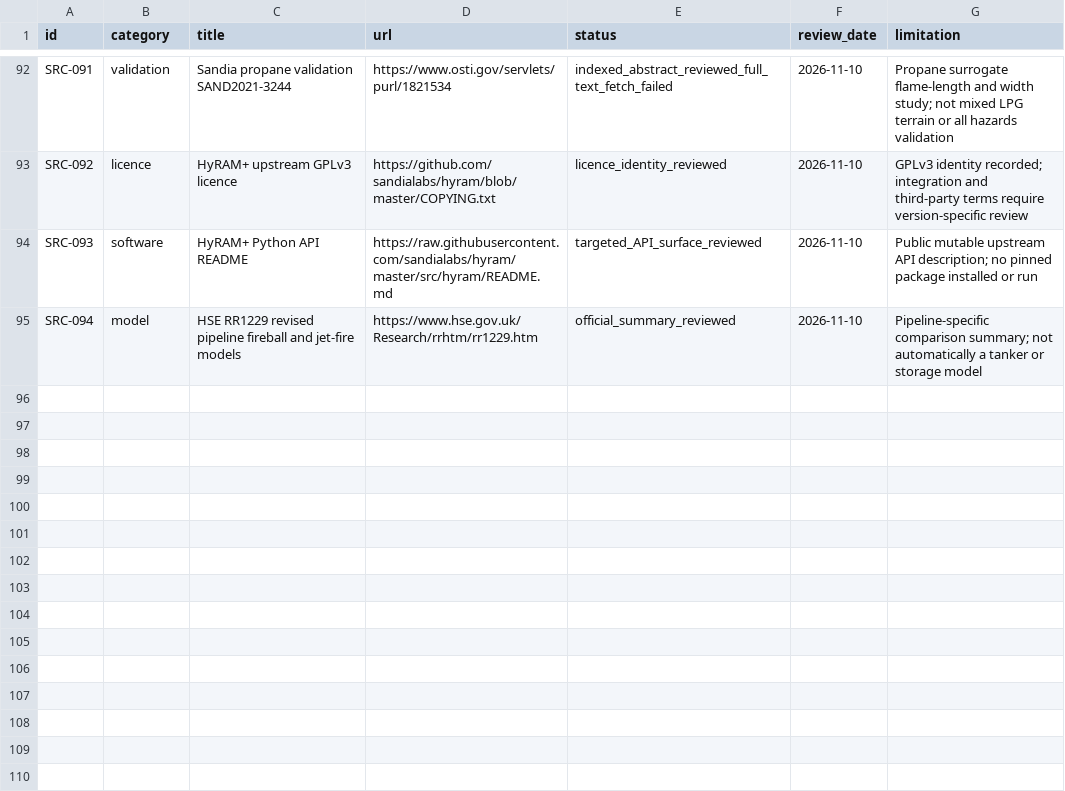
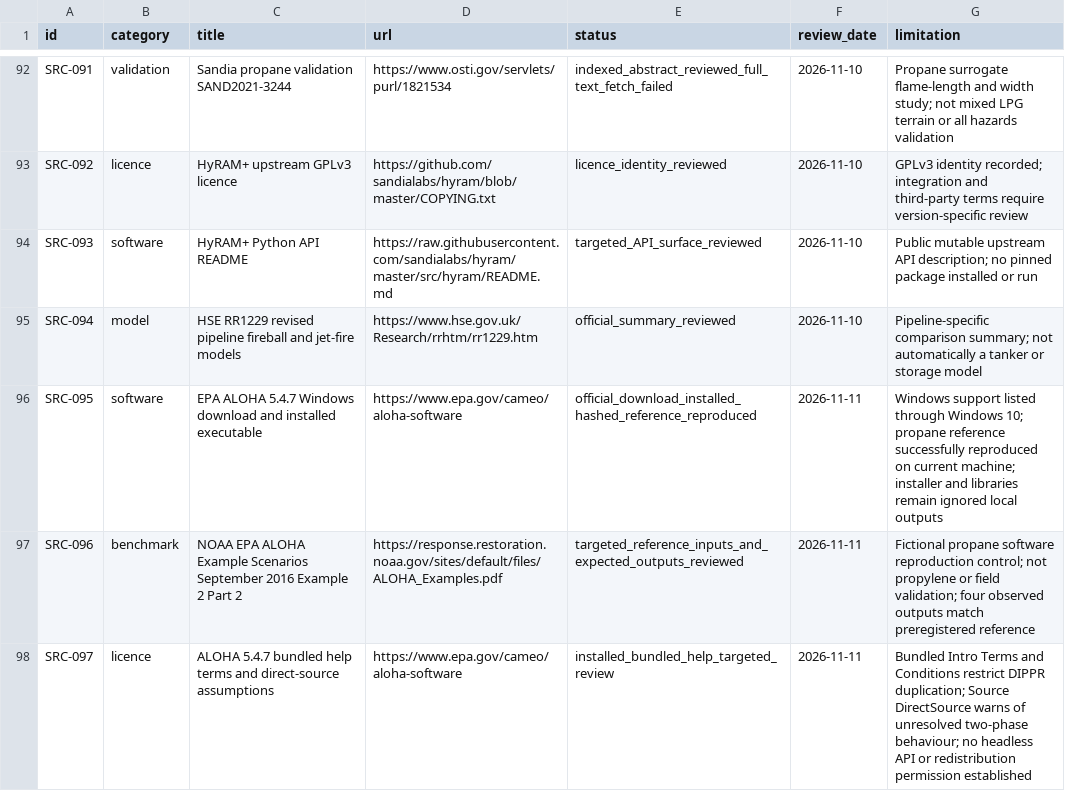
Before and after one commit to guptavernit2-afk/Avertiq_, a CSV file: data/source-register.csv, drawn as a sheet; only a part is shown, gaps mark what is left out; the diff names each change by its address in the sheet, - before the commit and + after, or states it on an @@ line.

Commit message:
research: record ALOHA reference qualification and bounded backend plan

```diff
--- a/data/source-register.csv
+++ b/data/source-register.csv
+row 96: SRC-095 | software | EPA ALOHA 5.4.7 Windows download and installed executable | https://www.epa.gov/cameo/aloha-software | official_download_installed_hashed_reference_reproduced | 2026-11-11 | Windows support listed through Windows 10; propane reference successfully reproduced on current machine; installer and libraries remain ignored local outputs
+row 97: SRC-096 | benchmark | NOAA EPA ALOHA Example Scenarios September 2016 Example 2 Part 2 | https://response.restoration.noaa.gov/sites/default/files/ALOHA_Examples.pdf | targeted_reference_inputs_and_expected_outputs_reviewed | 2026-11-11 | Fictional propane software reproduction control; not propylene or field validation; four observed outputs match preregistered reference
+row 98: SRC-097 | licence | ALOHA 5.4.7 bundled help terms and direct-source assumptions | https://www.epa.gov/cameo/aloha-software | installed_bundled_help_targeted_review | 2026-11-11 | Bundled Intro Terms and Conditions restrict DIPPR duplication; Source DirectSource warns of unresolved two-phase behaviour; no headless API or redistribution permission established
```
Also changed, not shown: 13 other files.
